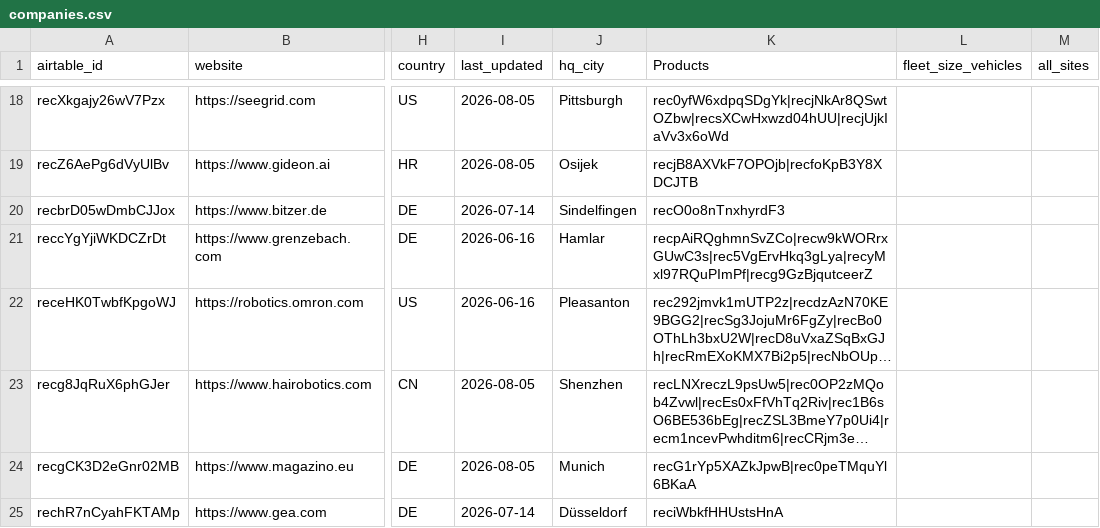
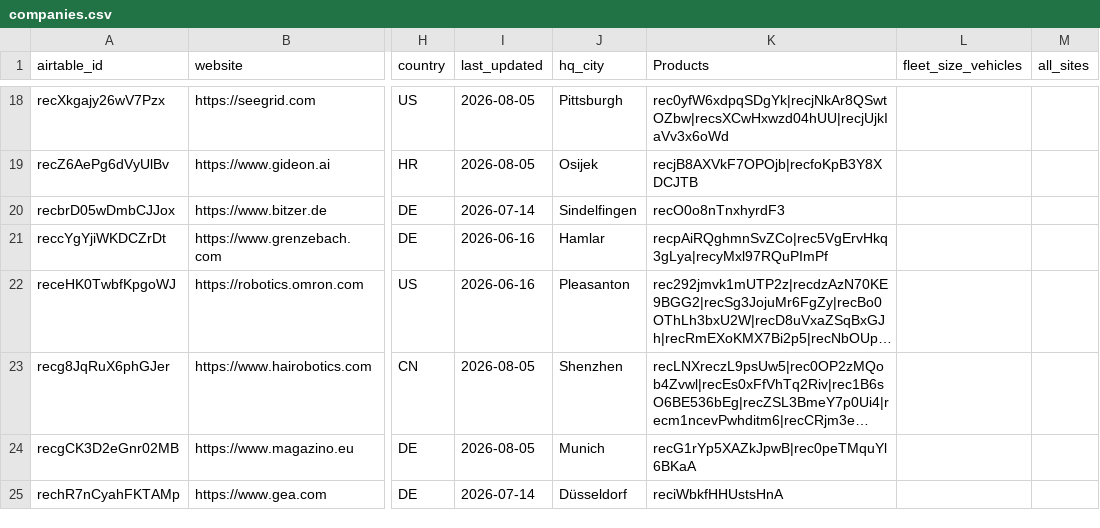
Before and after one commit to deegmann/haystacked, a CSV file: data/raw/companies.csv, drawn as a sheet; only a part is shown, gaps mark what is left out; long unchanged cells end in …; the diff covers the shown part only; the diff names each change by its address in the sheet, - before the commit and + after, or states it on an @@ line.

```diff
--- a/data/raw/companies.csv
+++ b/data/raw/companies.csv
-K21 (Products): recpAiRQghmnSvZCo|recw9kWORrxGUwC3s|rec5VgErvHkq3gLya|recyMxl97RQuPImPf|recg9GzBjqutceerZ
+K21 (Products): recpAiRQghmnSvZCo|rec5VgErvHkq3gLya|recyMxl97RQuPImPf
```
Also changed, not shown: 5 edited cells elsewhere in this file, data/raw/base_models.csv, 6 other files.
